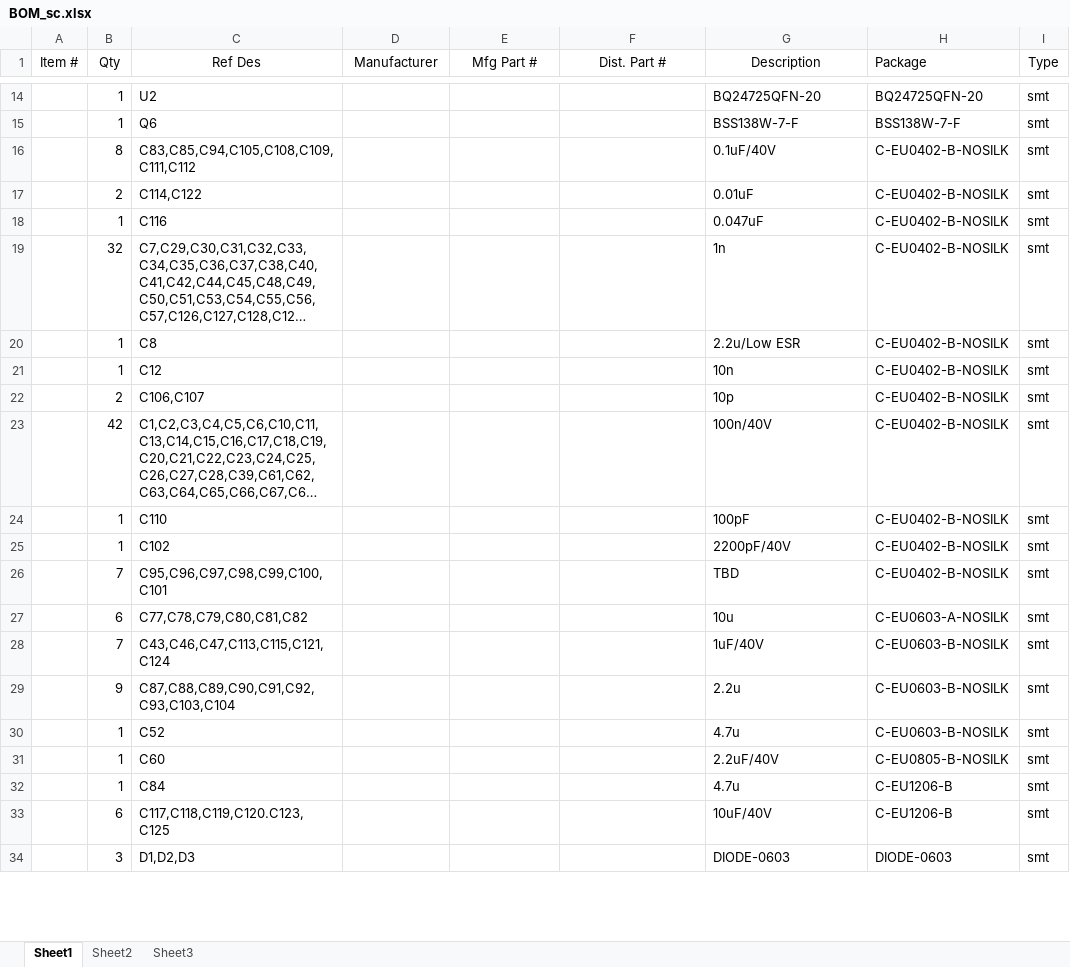
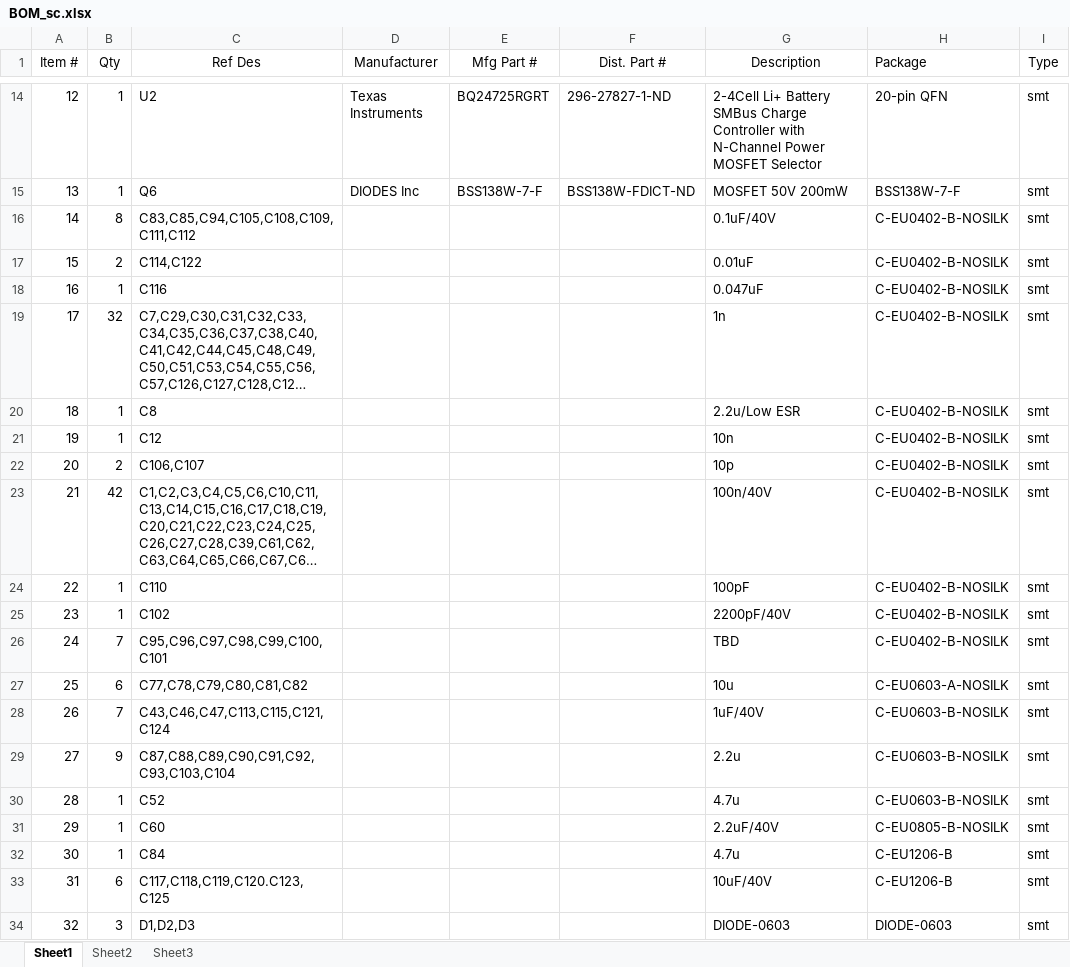
Before and after one commit to psas/avionics-cad, an Excel workbook: av3/rocketnet-hub/Documentation/BOM_sc.xlsx, sheet Sheet1, drawn as a sheet; only a part is shown, gaps mark what is left out; long unchanged cells end in …; values as stored, in another font and other column widths than the file's, no borders; the diff covers the shown part only; the diff names each change by its address in the sheet, - before the commit and + after, or states it on an @@ line.

Commit message:
Revised bom-sc with manufacturer information, description, and packaging

```diff
--- a/av3/rocketnet-hub/Documentation/BOM_sc.xlsx (sheet Sheet1)
+++ b/av3/rocketnet-hub/Documentation/BOM_sc.xlsx (sheet Sheet1)
-A14 (Item #): (empty)
+A14 (Item #): 12
-D14 (Manufacturer): (empty)
+D14 (Manufacturer): Texas Instruments
-E14 (Mfg Part #): (empty)
+E14 (Mfg Part #): BQ24725RGRT
-F14 (Dist. Part #): (empty)
+F14 (Dist. Part #): 296-27827-1-ND
-G14 (Description): BQ24725QFN-20
+G14 (Description): 2-4Cell Li+ Battery SMBus Charge Controller with N-Channel Power MOSFET Selector
-H14 (Package): BQ24725QFN-20
+H14 (Package): 20-pin QFN
-A15 (Item #): (empty)
+A15 (Item #): 13
-D15 (Manufacturer): (empty)
+D15 (Manufacturer): DIODES Inc
-E15 (Mfg Part #): (empty)
+E15 (Mfg Part #): BSS138W-7-F
-F15 (Dist. Part #): (empty)
+F15 (Dist. Part #): BSS138W-FDICT-ND
-G15 (Description): BSS138W-7-F
+G15 (Description): MOSFET 50V 200mW
-A16 (Item #): (empty)
+A16 (Item #): 14
-A17 (Item #): (empty)
+A17 (Item #): 15
-A18 (Item #): (empty)
+A18 (Item #): 16
-A19 (Item #): (empty)
+A19 (Item #): 17
-A20 (Item #): (empty)
+A20 (Item #): 18
-A21 (Item #): (empty)
+A21 (Item #): 19
-A22 (Item #): (empty)
+A22 (Item #): 20
-A23 (Item #): (empty)
+A23 (Item #): 21
-A24 (Item #): (empty)
+A24 (Item #): 22
-A25 (Item #): (empty)
+A25 (Item #): 23
-A26 (Item #): (empty)
+A26 (Item #): 24
-A27 (Item #): (empty)
+A27 (Item #): 25
-A28 (Item #): (empty)
+A28 (Item #): 26
-A29 (Item #): (empty)
+A29 (Item #): 27
-A30 (Item #): (empty)
+A30 (Item #): 28
-A31 (Item #): (empty)
+A31 (Item #): 29
-A32 (Item #): (empty)
+A32 (Item #): 30
-A33 (Item #): (empty)
+A33 (Item #): 31
-A34 (Item #): (empty)
+A34 (Item #): 32
```
Also changed, not shown: 134 edited cells elsewhere in this sheet.
